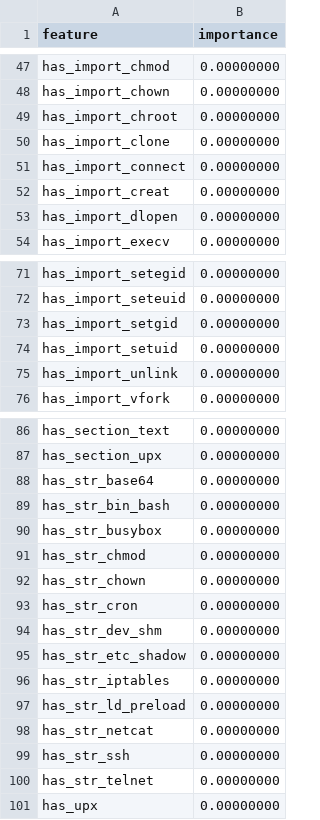
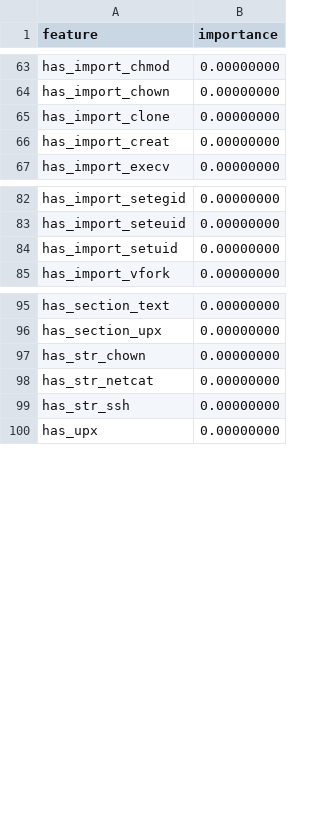
Before and after one commit to reservoir-sandbox/ml-models, a CSV file: data/file_analysis_feature_importance.csv, drawn as a sheet; only a part is shown, gaps mark what is left out; removed rows and columns are numbered as before the commit, all else as after; the diff covers the shown part only; the diff names each change by its address in the sheet, - before the commit and + after, or states it on an @@ line.

```diff
--- a/data/file_analysis_feature_importance.csv
+++ b/data/file_analysis_feature_importance.csv
-row 49: has_import_chroot | 0.00000000
-row 51: has_import_connect | 0.00000000
-row 53: has_import_dlopen | 0.00000000
-row 73: has_import_setgid | 0.00000000
-row 75: has_import_unlink | 0.00000000
-row 88: has_str_base64 | 0.00000000
-row 89: has_str_bin_bash | 0.00000000
-row 90: has_str_busybox | 0.00000000
-row 91: has_str_chmod | 0.00000000
-row 93: has_str_cron | 0.00000000
-row 94: has_str_dev_shm | 0.00000000
-row 95: has_str_etc_shadow | 0.00000000
-row 96: has_str_iptables | 0.00000000
-row 97: has_str_ld_preload | 0.00000000
-row 100: has_str_telnet | 0.00000000
```
Also changed, not shown: 38 added rows, 23 removed rows, 1 moved row and 15 edited cells elsewhere in this file, data/features.csv, output/model_test_predictions.csv, 33 other files.
